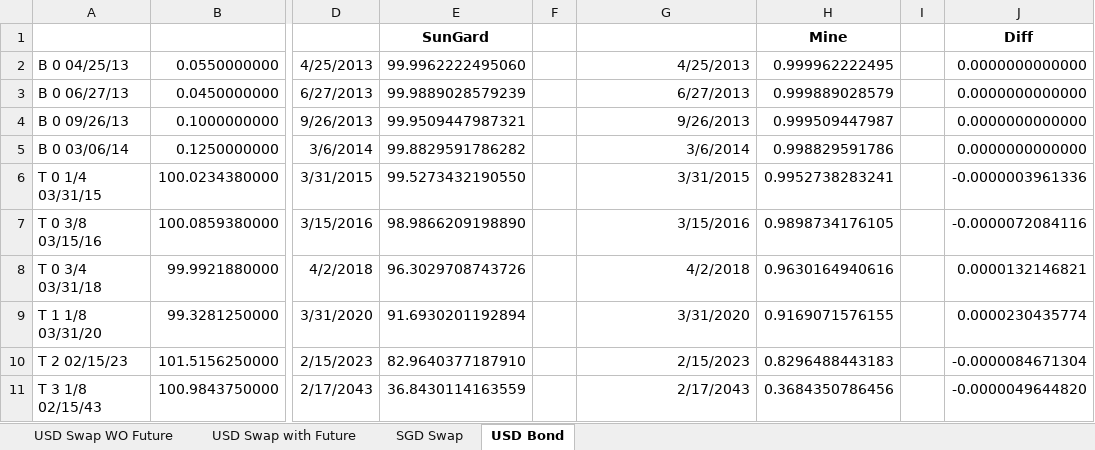
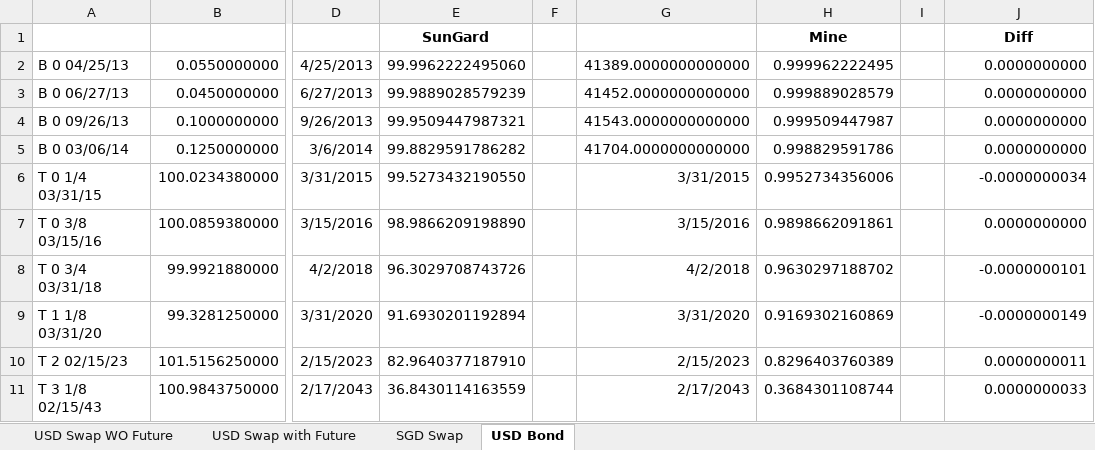
Before and after one commit to michaelhukun/DymonRepo, an Excel workbook: DymonProject/DymonProject/RegressionTest.xlsx, sheet USD Bond, drawn as a sheet; only a part is shown, gaps mark what is left out; values as stored, in another font and other column widths than the file's, no borders; charts and pictures not drawn; the diff names each change by its address in the sheet, - before the commit and + after, or states it on an @@ line.

Commit message:
Bond curve

```diff
--- a/DymonProject/DymonProject/RegressionTest.xlsx (sheet USD Bond)
+++ b/DymonProject/DymonProject/RegressionTest.xlsx (sheet USD Bond)
-G2: 4/25/2013
+G2: 41389.0000000000000
-J2:J5: 0.0000000000000
+J2:J5: 0.0000000000
-G3: 6/27/2013
+G3: 41452.0000000000000
-G4: 9/26/2013
+G4: 41543.0000000000000
-G5: 3/6/2014
+G5: 41704.0000000000000
-H6: 0.9952738283241
+H6: 0.9952734356006
-J6: -0.0000003961336
+J6: -0.0000000034
-H7: 0.9898734176105
+H7: 0.9898662091861
-J7: -0.0000072084116
+J7: 0.0000000000
-H8: 0.9630164940616
+H8: 0.9630297188702
-J8: 0.0000132146821
+J8: -0.0000000101
-H9: 0.9169071576155
+H9: 0.9169302160869
-J9: 0.0000230435774
+J9: -0.0000000149
-H10: 0.8296488443183
+H10: 0.8296403760389
-J10: -0.0000084671304
+J10: 0.0000000011
-H11: 0.3684350786456
+H11: 0.3684301108744
-J11: -0.0000049644820
+J11: 0.0000000033
```
Also changed, not shown: sheet USD Swap with Future, sheet SGD Swap, charts or pictures, DymonProject/DymonProject/SwapCurveBB.xlsx, 6 other files.
